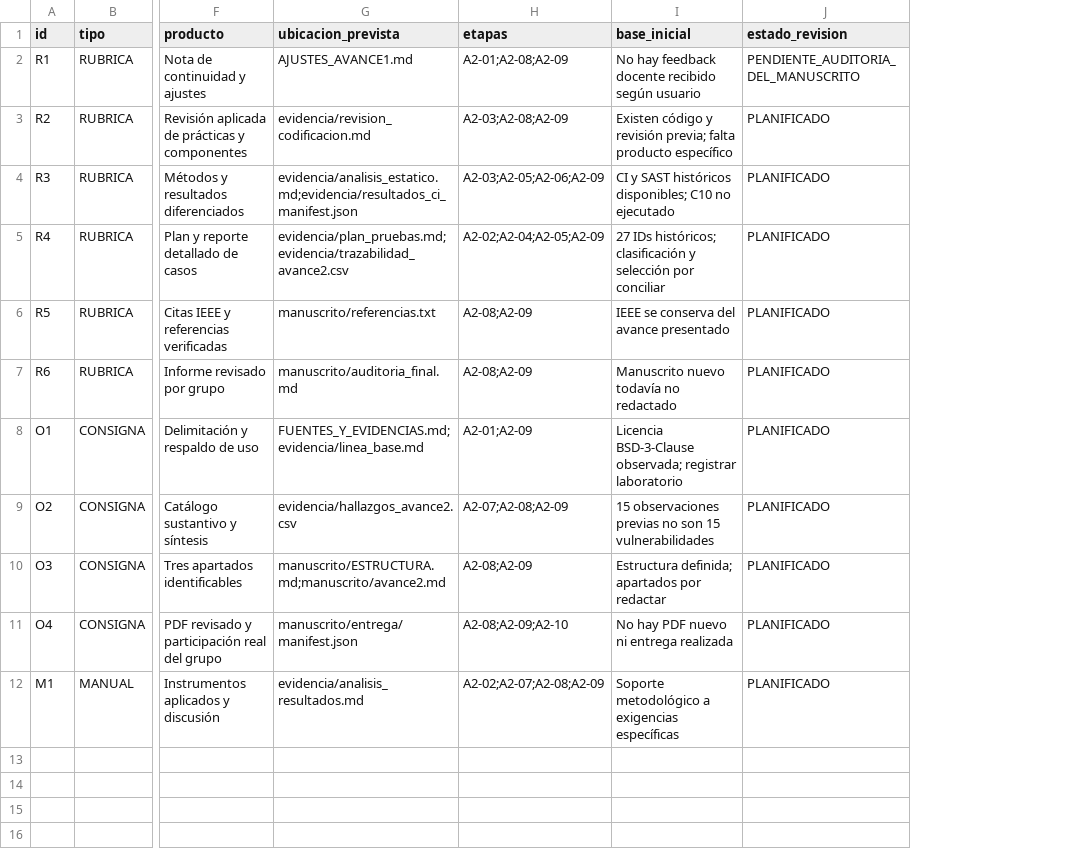
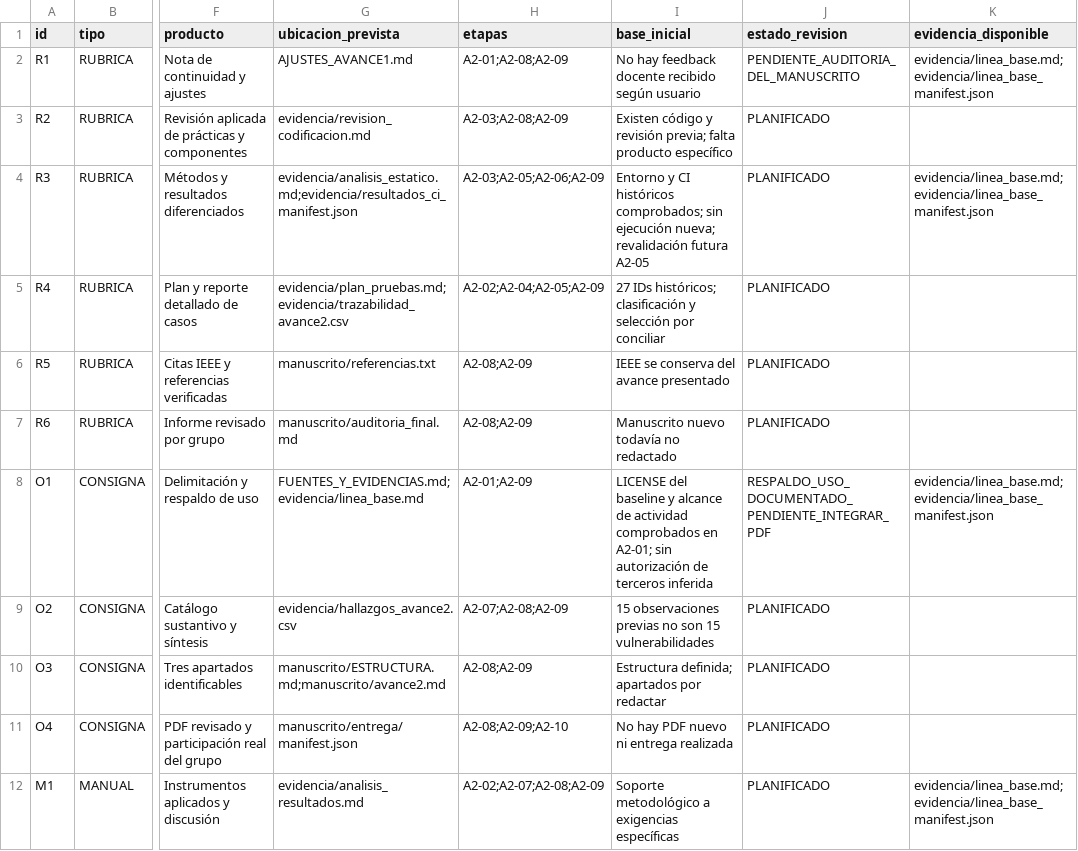
Before and after one commit to Arkthos/saleor, a CSV file: security/cybermarket/academic/avance2/MATRIZ_RUBRICA.csv, drawn as a sheet; only a part is shown, gaps mark what is left out; the diff names each change by its address in the sheet, - before the commit and + after, or states it on an @@ line.

Commit message:
docs(cybermarket): close A2-01 baseline and environment review
Record source hashes, historical CI environment and artifact availability without claiming new product tests. Remove seven trailing-whitespace lines in the week-7 checkpoint and update roadmap v1.2, state, rubric mapping and log.

```diff
--- a/security/cybermarket/academic/avance2/MATRIZ_RUBRICA.csv
+++ b/security/cybermarket/academic/avance2/MATRIZ_RUBRICA.csv
+column K (evidencia_disponible), rows 2-12: evidencia/linea_base.md;evidencia/linea_base_manifest.json |  | evidencia/linea_base.md;evidencia/linea_base_manifest.json |  |  |  | evidencia/linea_base.md;evidencia/linea_base_manifest.json |  |  |  | evidencia/linea_base.md;evidencia/linea_base_manifest.json
-I4 (base_inicial): CI y SAST históricos disponibles; C10 no ejecutado
+I4 (base_inicial): Entorno y CI históricos comprobados; sin ejecución nueva; revalidación futura A2-05
-I8 (base_inicial): Licencia BSD-3-Clause observada; registrar laboratorio
+I8 (base_inicial): LICENSE del baseline y alcance de actividad comprobados en A2-01; sin autorización de terceros inferida
-J8 (estado_revision): PLANIFICADO
+J8 (estado_revision): RESPALDO_USO_DOCUMENTADO_PENDIENTE_INTEGRAR_PDF
```
Also changed, not shown: 8 other files.
